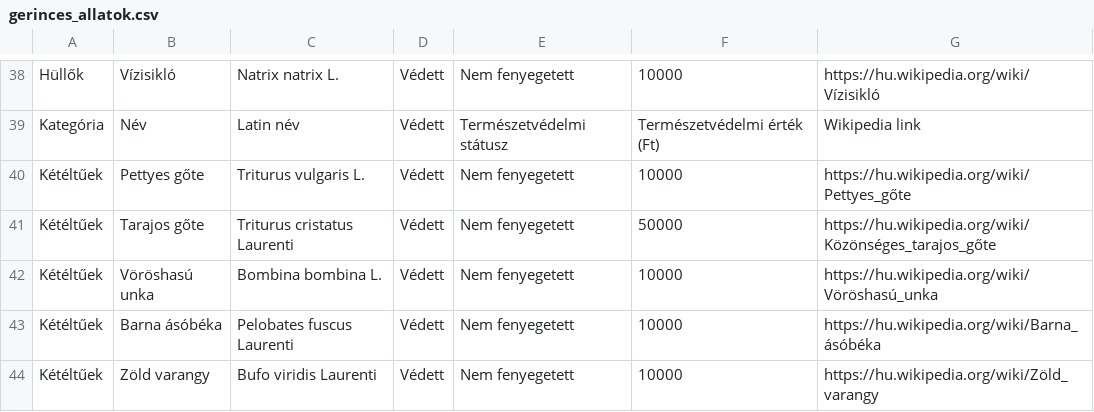
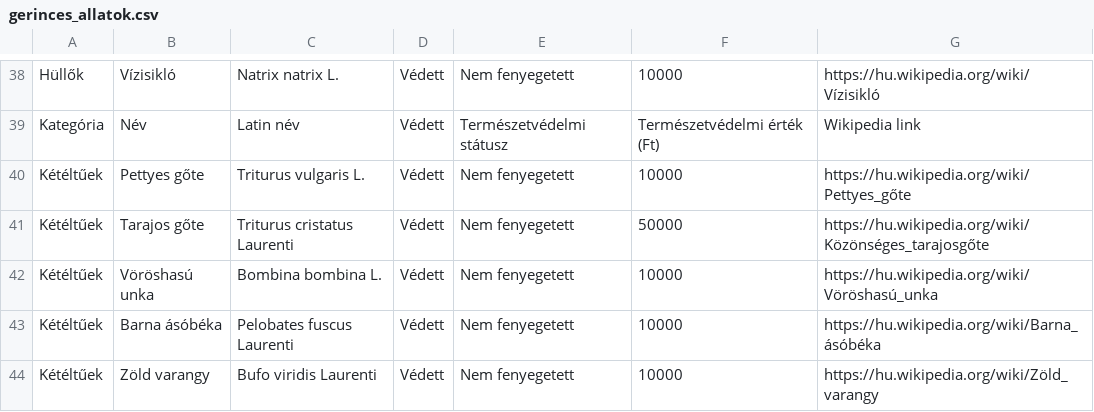
Before and after one commit to farkasszte/csupaszivcsapat, a CSV file: public/gerinces_allatok.csv, drawn as a sheet; only a part is shown, gaps mark what is left out.

```diff
--- a/public/gerinces_allatok.csv
+++ b/public/gerinces_allatok.csv
@@ -40,3 +40,3 @@ Kategória,Név,Latin név,Védett,Természetvédelmi státusz,Természetvédelm
 Kétéltűek,Pettyes gőte,Triturus vulgaris L.,Védett,Nem fenyegetett,10000,https://hu.wikipedia.org/wiki/Pettyes_gőte
-Kétéltűek,Tarajos gőte,Triturus cristatus Laurenti,Védett,Nem fenyegetett,50000,https://hu.wikipedia.org/wiki/Közönséges_tarajos_gőte
+Kétéltűek,Tarajos gőte,Triturus cristatus Laurenti,Védett,Nem fenyegetett,50000,https://hu.wikipedia.org/wiki/Közönséges_tarajosgőte
 Kétéltűek,Vöröshasú unka,Bombina bombina L.,Védett,Nem fenyegetett,10000,https://hu.wikipedia.org/wiki/Vöröshasú_unka
```
Also changed, not shown: 1 other file.
